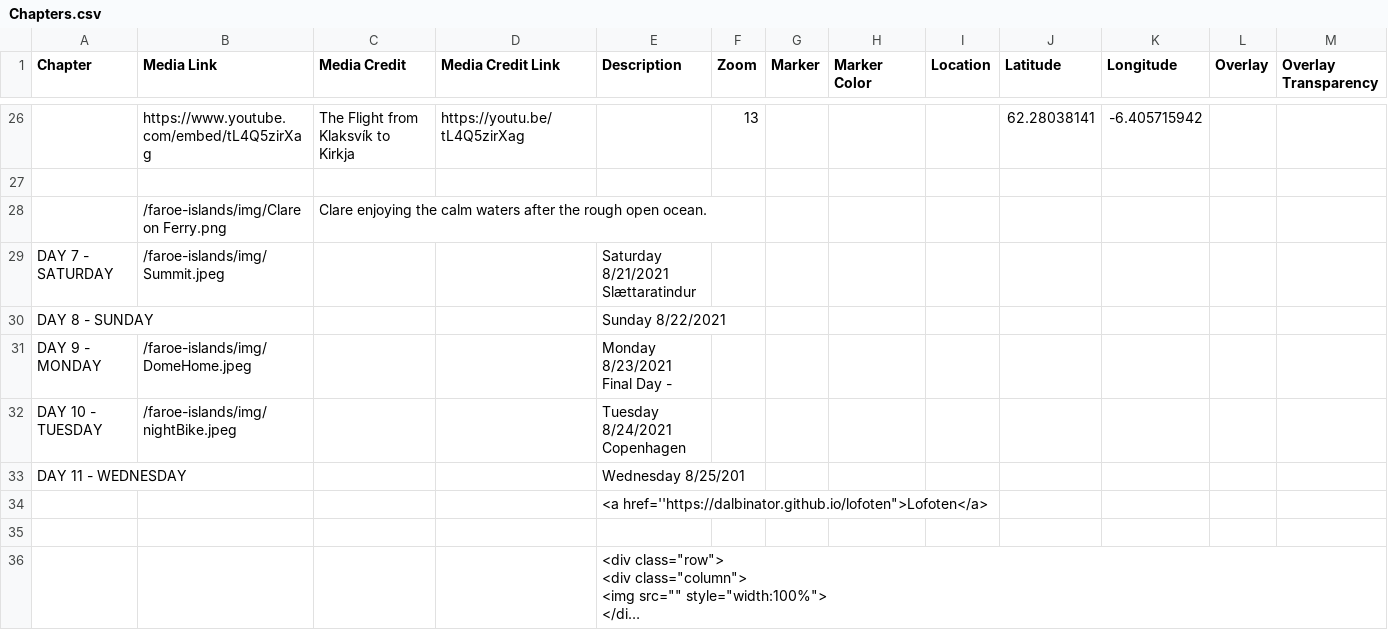
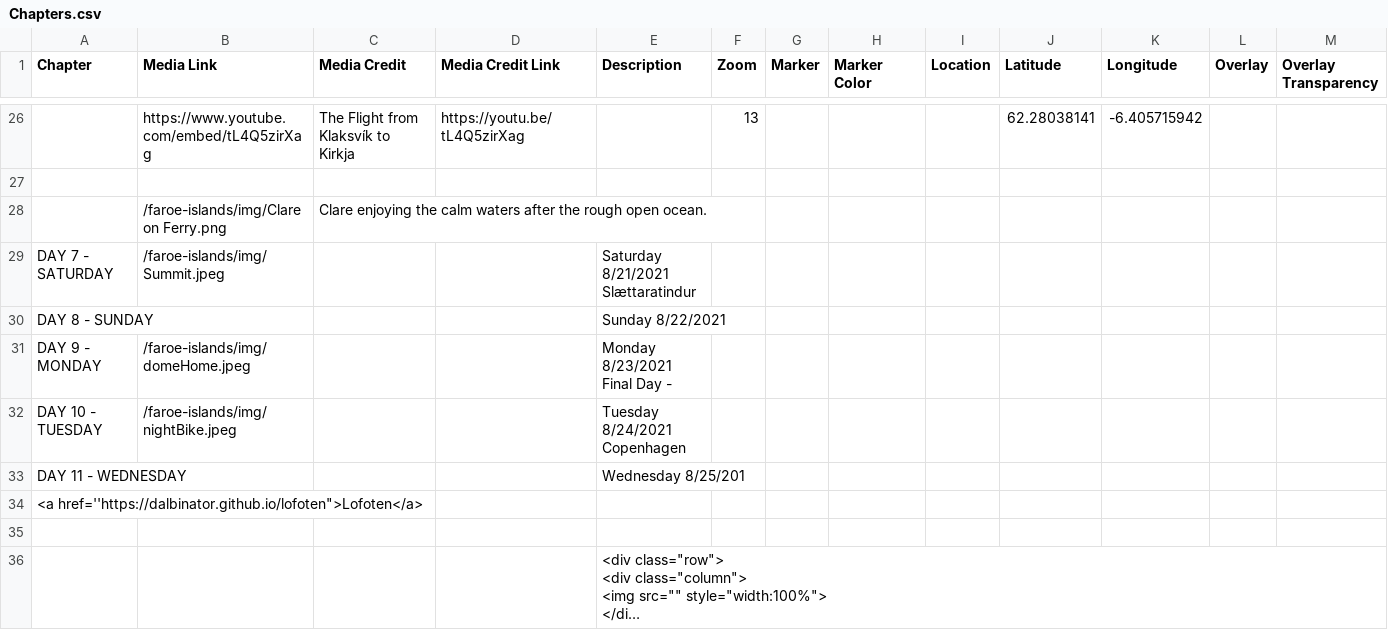
Before and after one commit to Dalbinator/Dalbinator.github.io, a CSV file: faroe-islands/csv/Chapters.csv, drawn as a sheet; only a part is shown, gaps mark what is left out; long unchanged cells end in …; removed rows and columns are numbered as before the commit, all else as after; rows hold the shown columns only; the diff names each change by its address in the sheet, - before the commit and + after, or states it on an @@ line.

Commit message:
Update Chapters.csv

```diff
--- a/faroe-islands/csv/Chapters.csv
+++ b/faroe-islands/csv/Chapters.csv
-B31 (Media Link): /faroe-islands/img/DomeHome.jpeg
+B31 (Media Link): /faroe-islands/img/domeHome.jpeg
-row 34:  |  |  |  | <a href=''https://dalbinator.github.io/lofoten">Lofoten</a>
+row 34: <a href=''https://dalbinator.github.io/lofoten">Lofoten</a>
```
